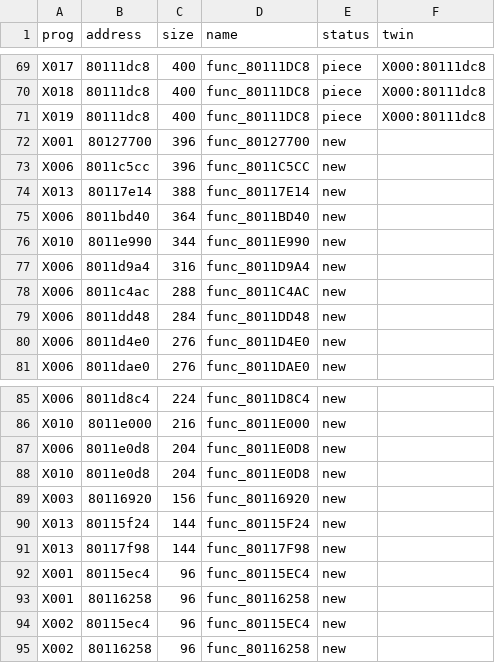
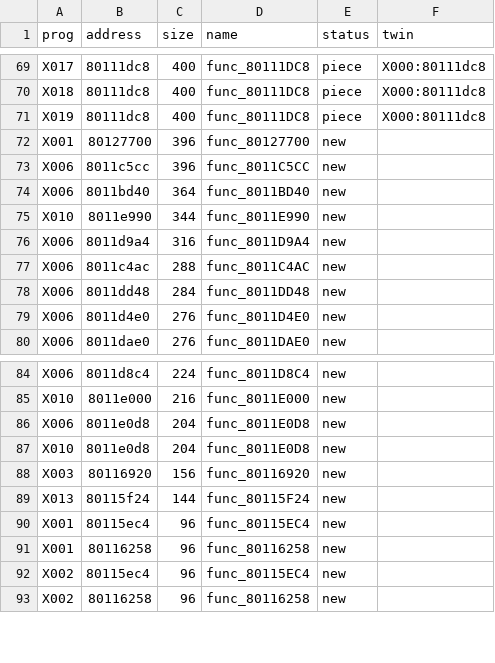
Before and after one commit to afsenovilla/Tombi-Decomp, a CSV file: notes/todo_areas.csv, drawn as a sheet; only a part is shown, gaps mark what is left out.

```diff
--- a/notes/todo_areas.csv
+++ b/notes/todo_areas.csv
@@ -73,3 +73,2 @@ X001,80127700,396,func_80127700,new,
 X006,8011c5cc,396,func_8011C5CC,new,
-X013,80117e14,388,func_80117E14,new,
 X006,8011bd40,364,func_8011BD40,new,
@@ -90,3 +89,2 @@ X003,80116920,156,func_80116920,new,
 X013,80115f24,144,func_80115F24,new,
-X013,80117f98,144,func_80117F98,new,
 X001,80115ec4,96,func_80115EC4,new,
```
Also changed, not shown: 5 other files.
